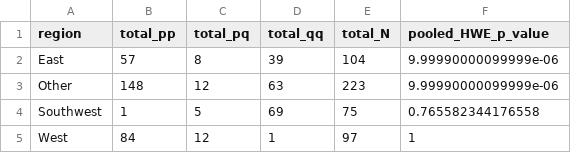
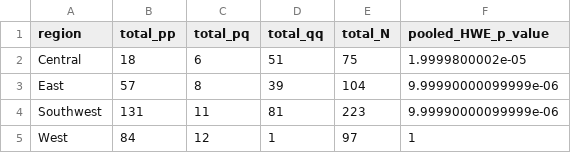
Before and after one commit to saarman/ace2, a CSV file: data/summary_regions_hindex_overlap_HWE.csv, drawn as a sheet.

```diff
--- a/data/summary_regions_hindex_overlap_HWE.csv
+++ b/data/summary_regions_hindex_overlap_HWE.csv
@@ -1,5 +1,5 @@
 "region","total_pp","total_pq","total_qq","total_N","pooled_HWE_p_value"
+"Central",18,6,51,75,1.9999800002e-05
 "East",57,8,39,104,9.99990000099999e-06
-"Other",148,12,63,223,9.99990000099999e-06
-"Southwest",1,5,69,75,0.765582344176558
+"Southwest",131,11,81,223,9.99990000099999e-06
 "West",84,12,1,97,1
```
Also changed, not shown: 12 other files.
